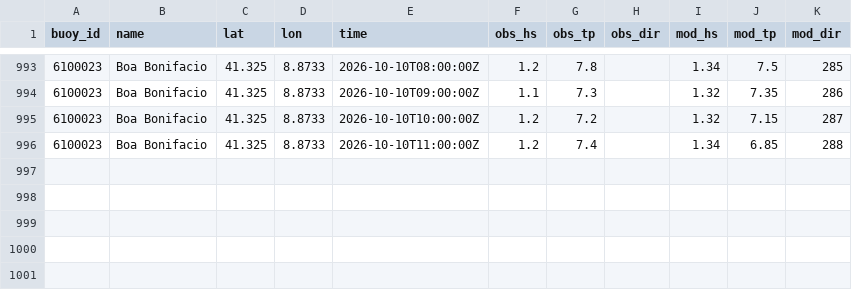
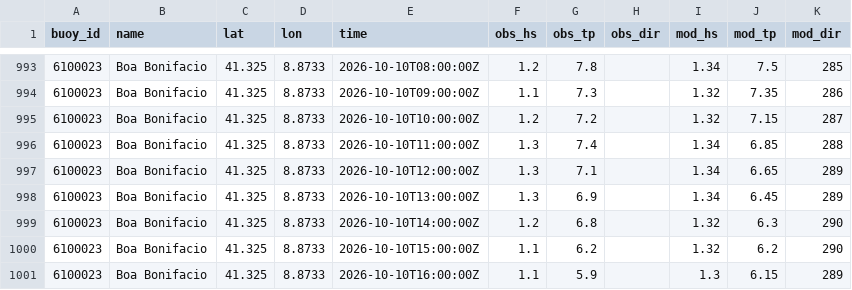
Before and after one commit to devskip/waves, a CSV file: buoy_history.csv, drawn as a sheet; only a part is shown, gaps mark what is left out.

```diff
--- a/buoy_history.csv
+++ b/buoy_history.csv
@@ -995,2 +995,7 @@ buoy_id,name,lat,lon,time,obs_hs,obs_tp,obs_dir,mod_hs,mod_tp,mod_dir
 6100023,Boa Bonifacio,41.325,8.8733,2026-10-10T10:00:00Z,1.2,7.2,,1.32,7.15,287
-6100023,Boa Bonifacio,41.325,8.8733,2026-10-10T11:00:00Z,1.2,7.4,,1.34,6.85,288
+6100023,Boa Bonifacio,41.325,8.8733,2026-10-10T11:00:00Z,1.3,7.4,,1.34,6.85,288
+6100023,Boa Bonifacio,41.325,8.8733,2026-10-10T12:00:00Z,1.3,7.1,,1.34,6.65,289
+6100023,Boa Bonifacio,41.325,8.8733,2026-10-10T13:00:00Z,1.3,6.9,,1.34,6.45,289
+6100023,Boa Bonifacio,41.325,8.8733,2026-10-10T14:00:00Z,1.2,6.8,,1.32,6.3,290
+6100023,Boa Bonifacio,41.325,8.8733,2026-10-10T15:00:00Z,1.1,6.2,,1.32,6.2,290
+6100023,Boa Bonifacio,41.325,8.8733,2026-10-10T16:00:00Z,1.1,5.9,,1.3,6.15,289
```
Also changed, not shown: 1 other file.
